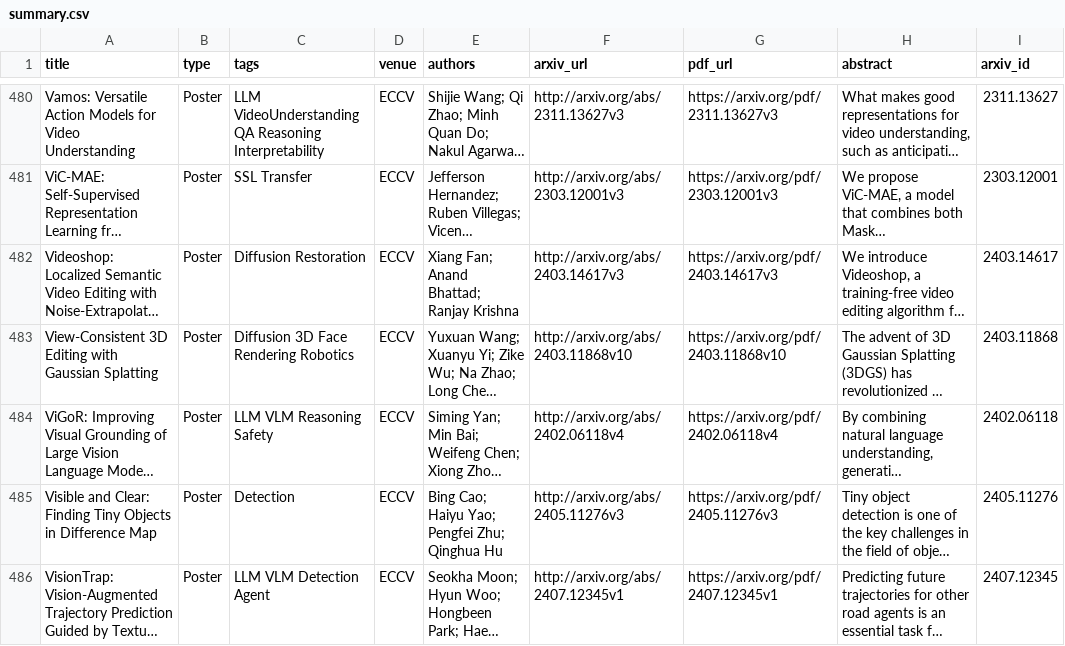
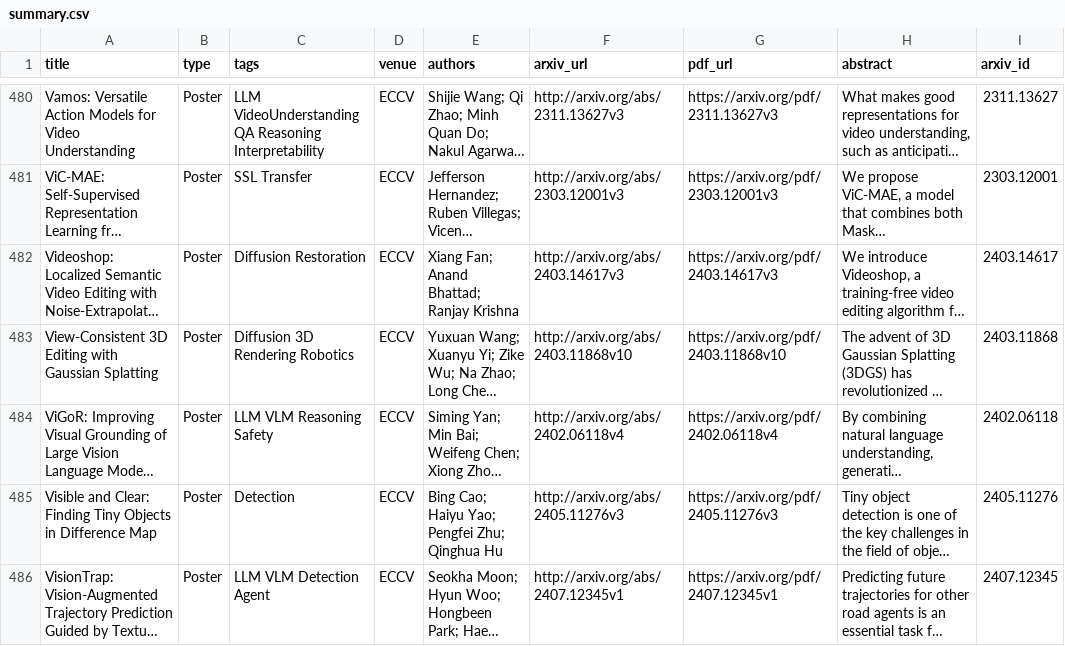
Before and after one commit to taichiiiiiiii/automatic-paper-search, a CSV file: paperpilot/output/eccv-2024/summary.csv, drawn as a sheet; only a part is shown, gaps mark what is left out; long unchanged cells end in …; the diff covers the shown part only; the diff names each change by its address in the sheet, - before the commit and + after, or states it on an @@ line.

Commit message:
fix(tags): Face の一般英単語誤爆を修正し全会議を再タグ付け (closes #356)
## 計測（修正前に実コーパス 28,300 本で実施）

- 旧 `Face` = [\bface\b, \bfaces\b, facial] は **1,322 本**に発火し、うち
  **60.6%（801 本）が「methods face the challenge of…」型の動詞用法のみ**＝確定誤爆。
- 置換ルール（顔ドメイン文脈を要求）は誤爆 0・顔ドメイン論文の取りこぼし 0 を計測で確認。
  bare `deepfake` は音声 deepfake も拾うため Face の信号には**入れない**。
- 疑いのあった他 5 ルールも計測: Recommendation は動詞 "we recommend" に発火しうる
  （実コーパスでは 0.6%）ため名詞形に締めた（165→163 本、失う 5 本は動詞用法か周辺）。
  Safety(50.7% が LLM 安全文脈語なし)は「運転安全」等の**正当な語義の広さ**であり
  "face" のような別語義誤爆ではないので不変更。Detection / Agent / Reasoning は
  無作為抽出 5 本ずつすべて正当で不変更。

## 結果

- Face: 1,322 → **371 本**（-72%）。新集合の動詞用法のみは 5 本（1.3%、いずれも
  顔ドメイン語彙を併せ持つ両方型）。無作為 5 本すべて顔/アバター論文。
- 再タグ付けは raw CSV → build_summary_csv → build_pages の正規経路で全 10 会議実施。
  **変わったフィールドは 1,560 本の tags のみ**（全ペア比較で他フィールド無変化を証明）。
  oral_summaries_ja.md 不触。conferences.json の top_tags に Face は元々入っていない。

## テスト（TDD）

- Face の動詞用法 6 例（誤タグされていた実要旨の言い回し）で発火しないこと
- 顔ドメイン 6 例で発火し、deepfake 音声では発火しないこと
- 汎用学術散文で**どのルールも発火しない**こと（#356 の一般化ガード）
- RED（3 failed）→ 実装 → GREEN を確認

検証: pytest 1,090 passed / 1 skipped、ruff clean。

```diff
--- a/paperpilot/output/eccv-2024/summary.csv
+++ b/paperpilot/output/eccv-2024/summary.csv
-C483 (tags): Diffusion 3D Face Rendering Robotics
+C483 (tags): Diffusion 3D Rendering Robotics
```
Also changed, not shown: 29 edited cells elsewhere in this file, 21 other files.
